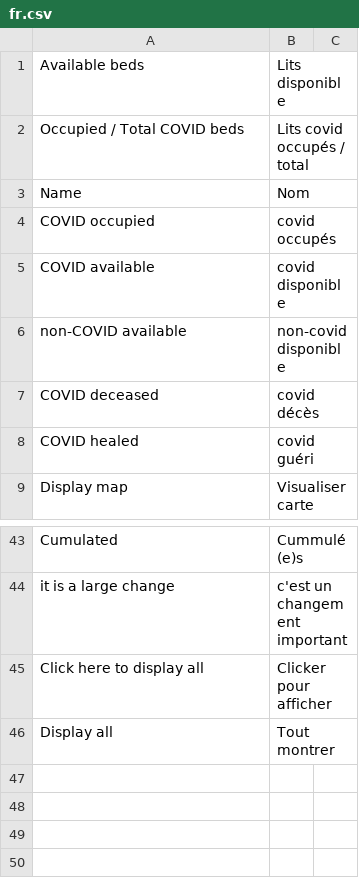
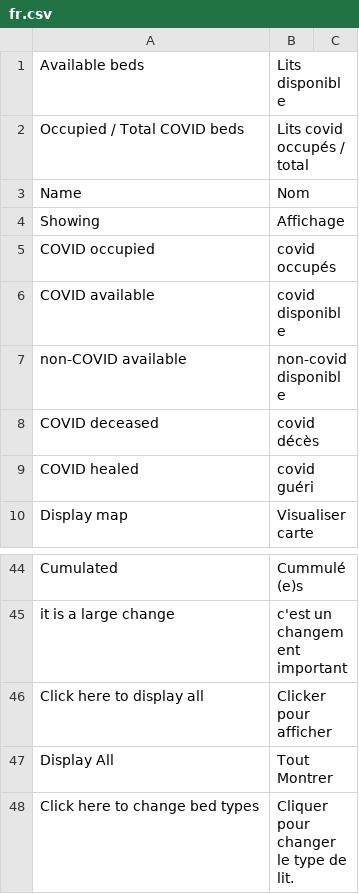
Before and after one commit to icubam/icubam, a CSV file: icubam/www/translations/fr.csv, drawn as a sheet; only a part is shown, gaps mark what is left out.

```diff
--- a/icubam/www/translations/fr.csv
+++ b/icubam/www/translations/fr.csv
@@ -3,2 +3,3 @@
 "Name","Nom"
+"Showing","Affichage"
 "COVID occupied","covid occupés"
@@ -45,2 +46,3 @@
 "Click here to display all","Clicker pour afficher"
-"Display all","Tout montrer"
+"Display All","Tout Montrer"
+"Click here to change bed types","Cliquer pour changer le type de lit."
```
Also changed, not shown: icubam/backoffice/translations/fr.csv, icubam/www/translations/es.csv, 5 other files.
